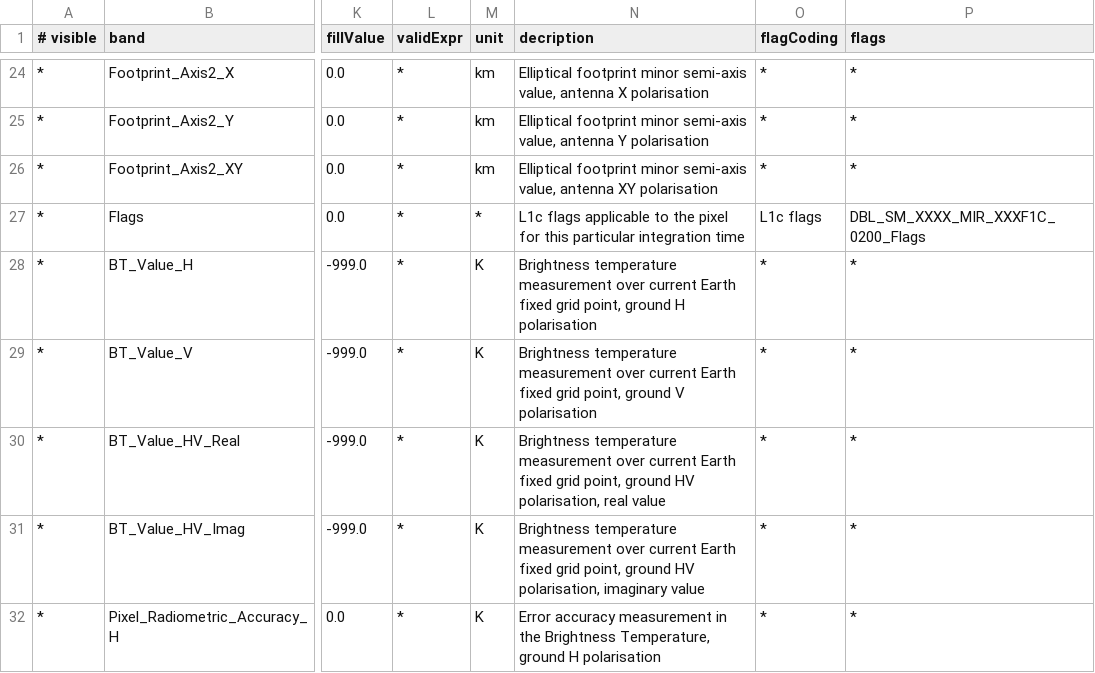
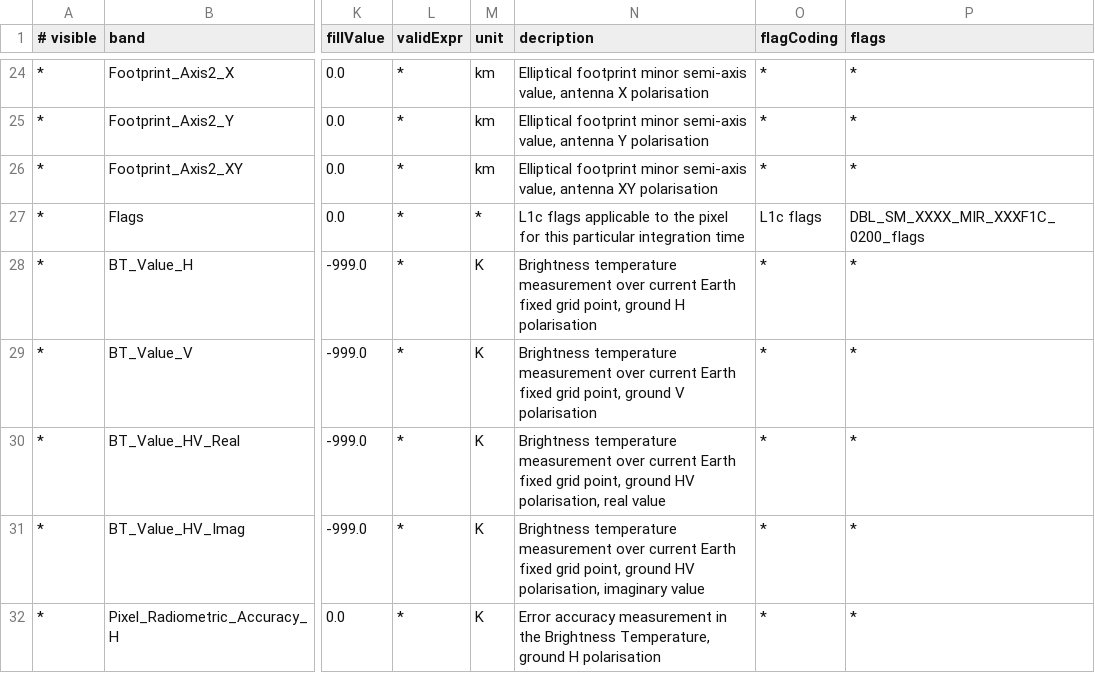
Before and after one commit to bcdev/smos-box, a CSV file: smos-reader/src/main/resources/org/esa/beam/dataio/smos/bands/MIR_/SCLF1C/DBL_SM_XXXX_MIR_SCLF1C_0201.csv, drawn as a sheet; only a part is shown, gaps mark what is left out; the diff names each change by its address in the sheet, - before the commit and + after, or states it on an @@ line.

Commit message:
renaming of flag descriptor resources
git-svn-id: https://www.brockmann-consult.de/svn/os/smos-box/trunk@6866 d90d2d48-2b33-0410-a973-e72f85796a02

```diff
--- a/smos-reader/src/main/resources/org/esa/beam/dataio/smos/bands/MIR_/SCLF1C/DBL_SM_XXXX_MIR_SCLF1C_0201.csv
+++ b/smos-reader/src/main/resources/org/esa/beam/dataio/smos/bands/MIR_/SCLF1C/DBL_SM_XXXX_MIR_SCLF1C_0201.csv
-P27 (flags): DBL_SM_XXXX_MIR_XXXF1C_0200_Flags
+P27 (flags): DBL_SM_XXXX_MIR_XXXF1C_0200_flags
```
Also changed, not shown: smos-reader/src/main/resources/org/esa/beam/dataio/smos/bands/MIR_/SCLD1C/DBL_SM_XXXX_MIR_SCLD1C_0200.csv, smos-reader/src/main/resources/org/esa/beam/dataio/smos/bands/MIR_/SCND1C/DBL_SM_XXXX_MIR_SCND1C_0200.csv, 10 other files.
